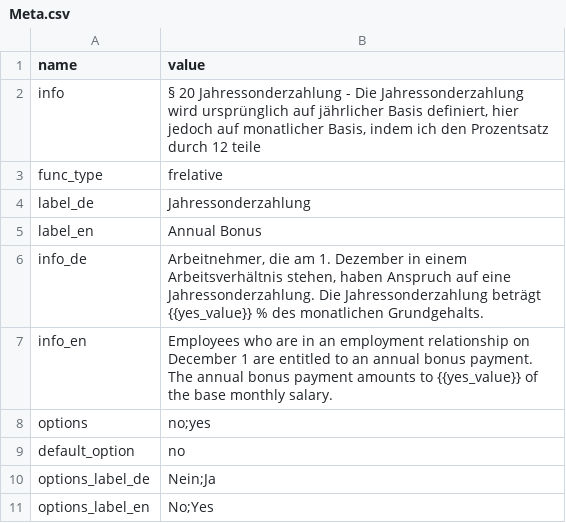
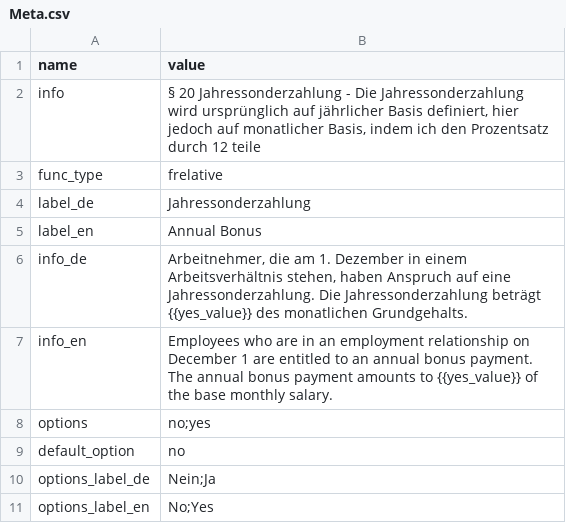
Before and after one commit to Tekergo-T/TVData, a CSV file: allowances/tv-l-annual-bonus/Meta.csv, drawn as a sheet.

```diff
--- a/allowances/tv-l-annual-bonus/Meta.csv
+++ b/allowances/tv-l-annual-bonus/Meta.csv
@@ -5,3 +5,3 @@ label_de,Jahressonderzahlung
 label_en,Annual Bonus
-info_de,"Arbeitnehmer, die am 1. Dezember in einem Arbeitsverhältnis stehen, haben Anspruch auf eine Jahressonderzahlung. Die Jahressonderzahlung beträgt {{yes_value}} % des monatlichen Grundgehalts."
+info_de,"Arbeitnehmer, die am 1. Dezember in einem Arbeitsverhältnis stehen, haben Anspruch auf eine Jahressonderzahlung. Die Jahressonderzahlung beträgt {{yes_value}} des monatlichen Grundgehalts."
 info_en,"Employees who are in an employment relationship on December 1 are entitled to an annual bonus payment. The annual bonus payment amounts to {{yes_value}} of the base monthly salary."
```
Also changed, not shown: tables/Beamte-Bund-B/Meta.csv, 4 other files.
